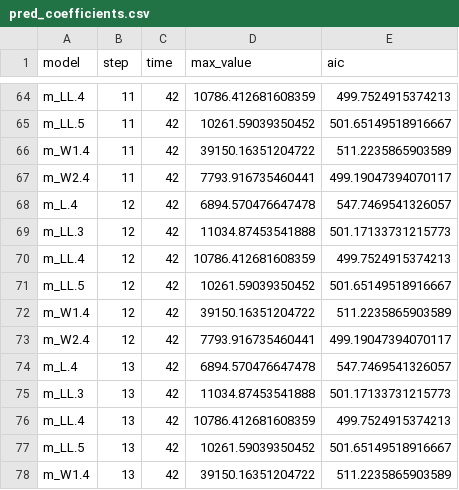
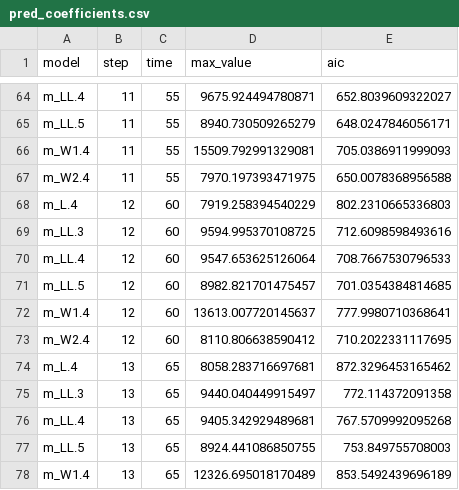
Before and after one commit to thomassie/COVID-19, a CSV file: R Code/pred_coefficients.csv, drawn as a sheet; only a part is shown, gaps mark what is left out; the diff covers the shown part only; the diff names each change by its address in the sheet, - before the commit and + after, or states it on an @@ line.

```diff
--- a/R Code/pred_coefficients.csv
+++ b/R Code/pred_coefficients.csv
-C64:C67 (time): 42
+C64:C67 (time): 55
-D64 (max_value): 10786.412681608359
+D64 (max_value): 9675.924494780871
-E64 (aic): 499.7524915374213
+E64 (aic): 652.8039609322027
-D65 (max_value): 10261.59039350452
+D65 (max_value): 8940.730509265279
-E65 (aic): 501.65149518916667
+E65 (aic): 648.0247846056171
-D66 (max_value): 39150.16351204722
+D66 (max_value): 15509.792991329081
-E66 (aic): 511.2235865903589
+E66 (aic): 705.0386911999093
-D67 (max_value): 7793.916735460441
+D67 (max_value): 7970.197393471975
-E67 (aic): 499.19047394070117
+E67 (aic): 650.0078368956588
-C68:C73 (time): 42
+C68:C73 (time): 60
-D68 (max_value): 6894.570476647478
+D68 (max_value): 7919.258394540229
-E68 (aic): 547.7469541326057
+E68 (aic): 802.2310665336803
-D69 (max_value): 11034.87453541888
+D69 (max_value): 9594.995370108725
-E69 (aic): 501.17133731215773
+E69 (aic): 712.6098598493616
-D70 (max_value): 10786.412681608359
+D70 (max_value): 9547.653625126064
-E70 (aic): 499.7524915374213
+E70 (aic): 708.7667530796533
-D71 (max_value): 10261.59039350452
+D71 (max_value): 8982.821701475457
-E71 (aic): 501.65149518916667
+E71 (aic): 701.0354384814685
-D72 (max_value): 39150.16351204722
+D72 (max_value): 13613.007720145637
-E72 (aic): 511.2235865903589
+E72 (aic): 777.9980710368641
-D73 (max_value): 7793.916735460441
+D73 (max_value): 8110.806638590412
-E73 (aic): 499.19047394070117
+E73 (aic): 710.2022331117695
-C74:C78 (time): 42
+C74:C78 (time): 65
-D74 (max_value): 6894.570476647478
+D74 (max_value): 8058.283716697681
-E74 (aic): 547.7469541326057
+E74 (aic): 872.3296453165462
-D75 (max_value): 11034.87453541888
+D75 (max_value): 9440.040449915497
-E75 (aic): 501.17133731215773
+E75 (aic): 772.114372091358
-D76 (max_value): 10786.412681608359
+D76 (max_value): 9405.342929489681
-E76 (aic): 499.7524915374213
+E76 (aic): 767.5709992095268
-D77 (max_value): 10261.59039350452
+D77 (max_value): 8924.441086850755
-E77 (aic): 501.65149518916667
+E77 (aic): 753.849755708003
-D78 (max_value): 39150.16351204722
+D78 (max_value): 12326.695018170489
-E78 (aic): 511.2235865903589
+E78 (aic): 853.5492439696189
```
Also changed, not shown: 81 edited cells elsewhere in this file, R Code/Time series --- Germany/COVID_Demographics_Germany_TMM.csv, R Code/Time series --- Switzerland/COVID_Time_series_Switzerland_TMM.csv, 14 other files.
